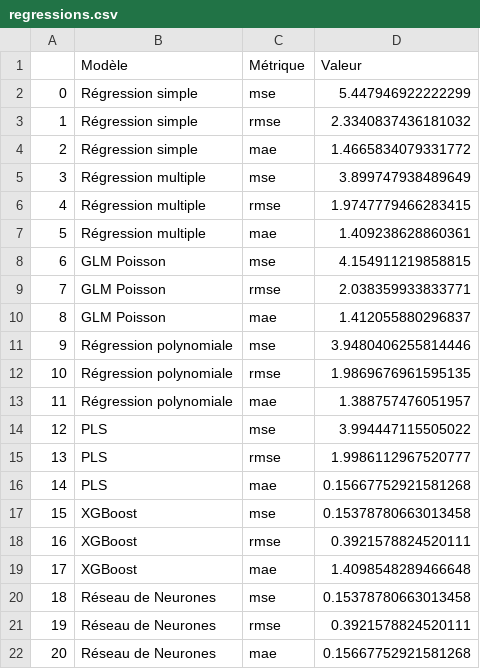
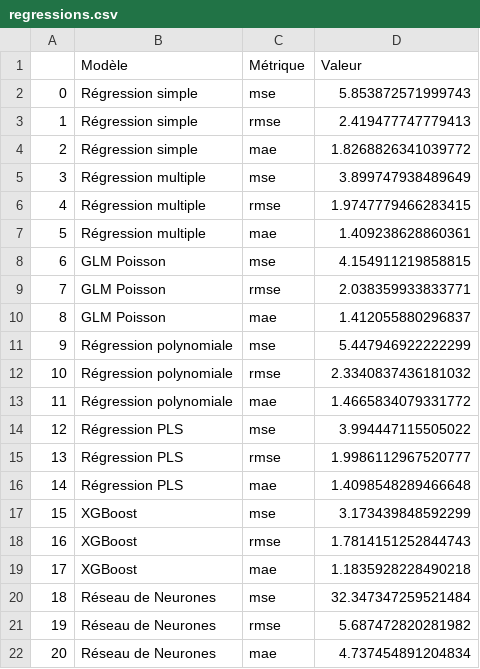
Before and after one commit to Ab2nour/customer-base-analysis, a CSV file: data/results/regressions.csv, drawn as a sheet.

Commit message:
refactor: re-calculer les scores de régression

```diff
--- a/data/results/regressions.csv
+++ b/data/results/regressions.csv
@@ -1,5 +1,5 @@
 ,Modèle,Métrique,Valeur
-0,Régression simple,mse,5.447946922222299
-1,Régression simple,rmse,2.3340837436181032
-2,Régression simple,mae,1.4665834079331772
+0,Régression simple,mse,5.853872571999743
+1,Régression simple,rmse,2.419477747779413
+2,Régression simple,mae,1.8268826341039772
 3,Régression multiple,mse,3.899747938489649
@@ -10,13 +10,13 @@
 8,GLM Poisson,mae,1.412055880296837
-9,Régression polynomiale,mse,3.9480406255814446
-10,Régression polynomiale,rmse,1.9869676961595135
-11,Régression polynomiale,mae,1.388757476051957
-12,PLS,mse,3.994447115505022
-13,PLS,rmse,1.9986112967520777
-14,PLS,mae,0.15667752921581268
-15,XGBoost,mse,0.15378780663013458
-16,XGBoost,rmse,0.3921578824520111
-17,XGBoost,mae,1.4098548289466648
-18,Réseau de Neurones,mse,0.15378780663013458
-19,Réseau de Neurones,rmse,0.3921578824520111
-20,Réseau de Neurones,mae,0.15667752921581268
+9,Régression polynomiale,mse,5.447946922222299
+10,Régression polynomiale,rmse,2.3340837436181032
+11,Régression polynomiale,mae,1.4665834079331772
+12,Régression PLS,mse,3.994447115505022
+13,Régression PLS,rmse,1.9986112967520777
+14,Régression PLS,mae,1.4098548289466648
+15,XGBoost,mse,3.173439848592299
+16,XGBoost,rmse,1.7814151252844743
+17,XGBoost,mae,1.1835928228490218
+18,Réseau de Neurones,mse,32.347347259521484
+19,Réseau de Neurones,rmse,5.687472820281982
+20,Réseau de Neurones,mae,4.737454891204834
```
Also changed, not shown: 1 other file.
